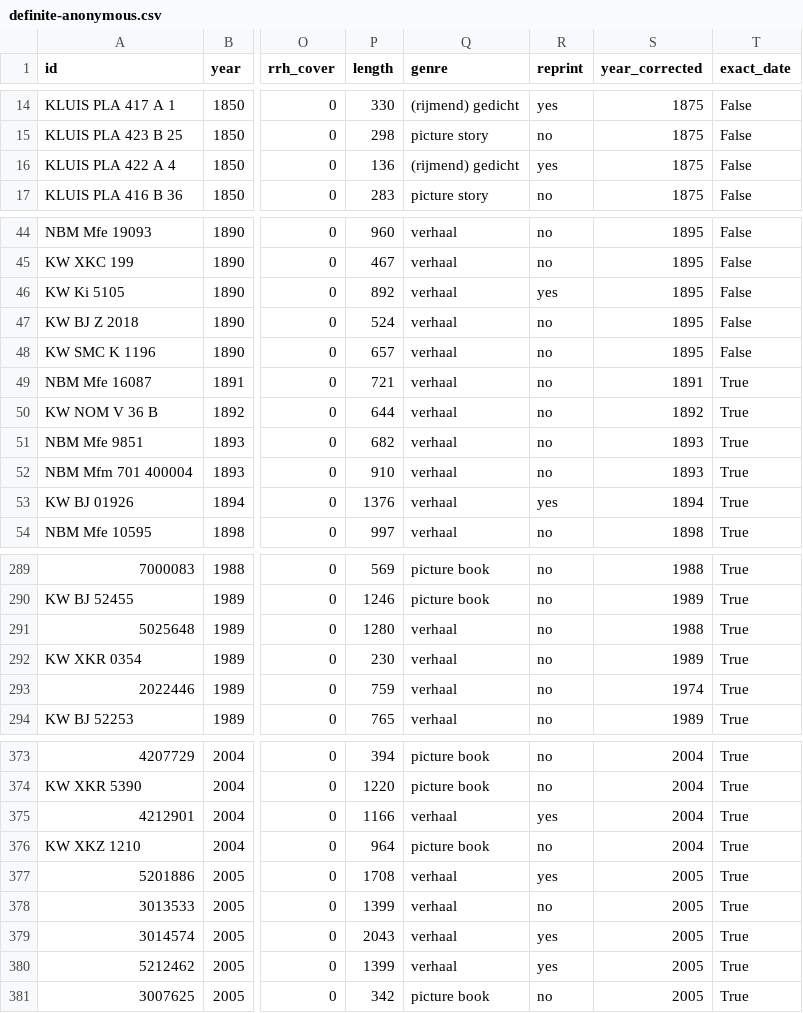
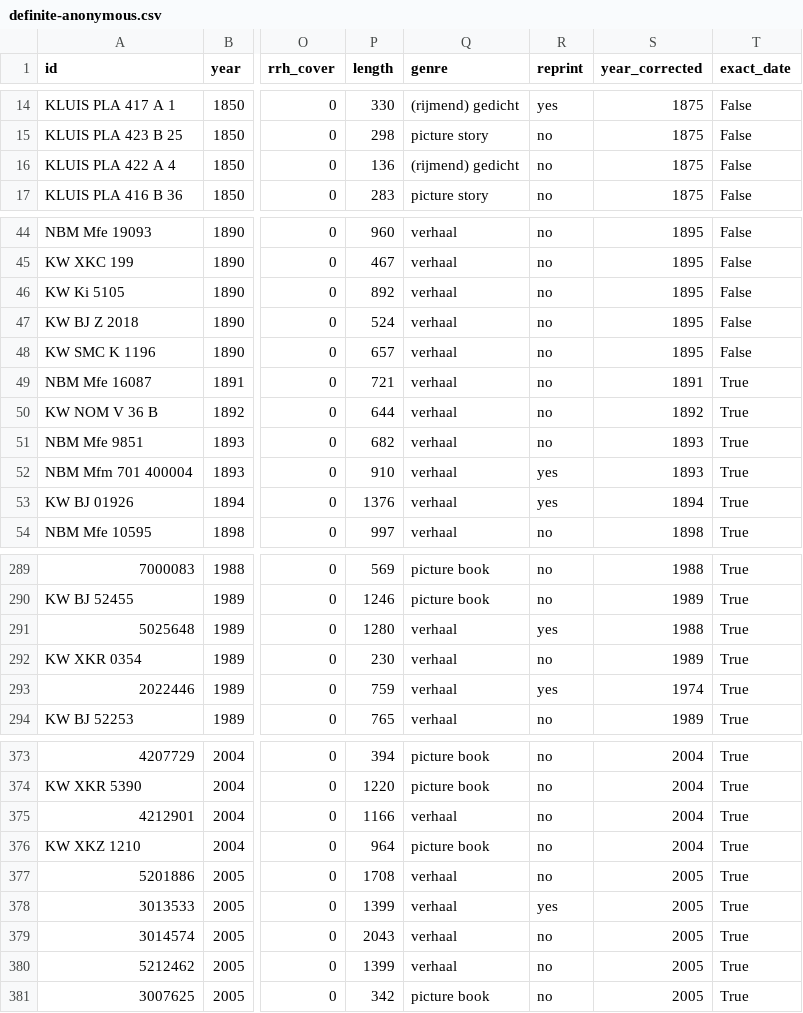
Before and after one commit to harel-coffee/big-bad-wolf-auto, a CSV file: analyses/definite-anonymous.csv, drawn as a sheet; only a part is shown, gaps mark what is left out; the diff covers the shown part only; the diff names each change by its address in the sheet, - before the commit and + after, or states it on an @@ line.

Commit message:
Revert "update reprints"
This reverts commit a9910681efe7963a15f10ad80417822c468bda51.

```diff
--- a/analyses/definite-anonymous.csv
+++ b/analyses/definite-anonymous.csv
-R16 (reprint): yes
+R16 (reprint): no
-R46 (reprint): yes
+R46 (reprint): no
-R52 (reprint): no
+R52 (reprint): yes
-R291 (reprint): no
+R291 (reprint): yes
-R293 (reprint): no
+R293 (reprint): yes
-R375 (reprint): yes
+R375 (reprint): no
-R377 (reprint): yes
+R377 (reprint): no
-R378 (reprint): no
+R378 (reprint): yes
-R379:R380 (reprint): yes
+R379:R380 (reprint): no
```
Also changed, not shown: 5 edited cells elsewhere in this file.
